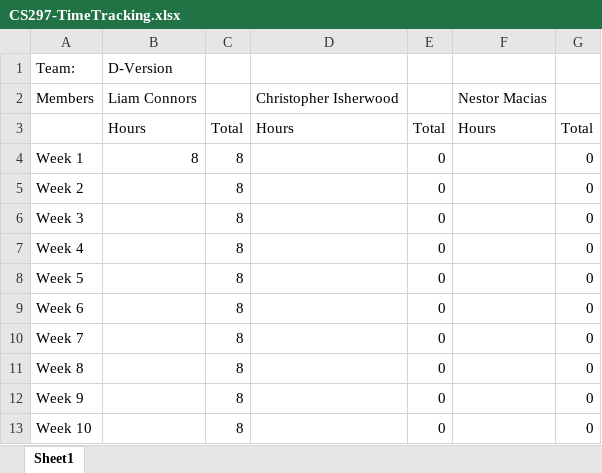
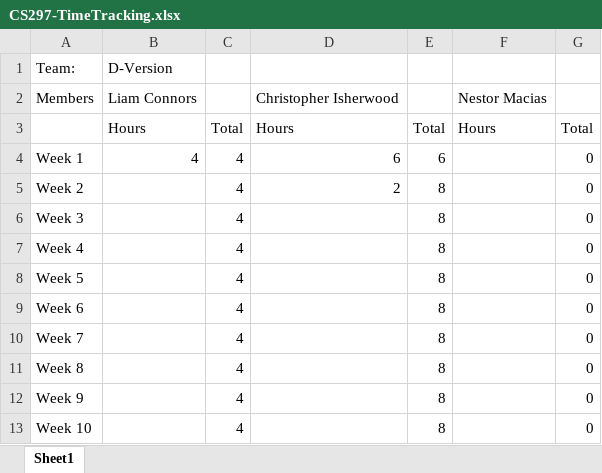
Before and after one commit to cjisherwood/Dversion, an Excel workbook: CS297-TimeTracking.xlsx, sheet Sheet1, drawn as a sheet; values as stored, in another font and other column widths than the file's, no borders; the diff names each change by its address in the sheet, - before the commit and + after, or states it on an @@ line.

Commit message:
Add files via upload

```diff
--- a/CS297-TimeTracking.xlsx (sheet Sheet1)
+++ b/CS297-TimeTracking.xlsx (sheet Sheet1)
-B4: 8
+B4: 4
-C4:C13: 8
+C4:C13: 4
-D4: (empty)
+D4: 6
-E4: 0
+E4: 6
-D5: (empty)
+D5: 2
-E5:E13: 0
+E5:E13: 8
```
